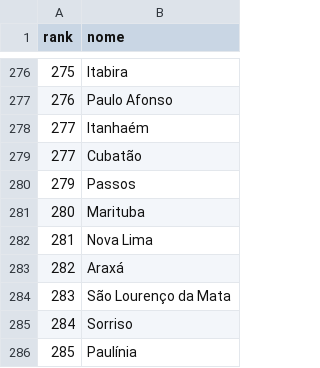
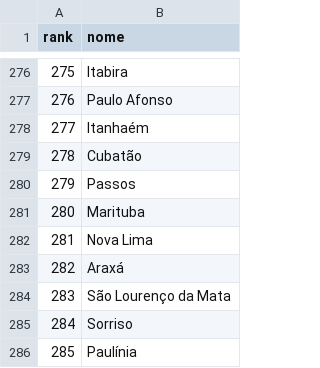
Before and after one commit to guicunhar/rankdle, a CSV file: data/rankings/cidades_br.csv, drawn as a sheet; only a part is shown, gaps mark what is left out.

Commit message:
Valida rank duplicado no import, corrige CSVs, adiciona list_rankings

```diff
--- a/data/rankings/cidades_br.csv
+++ b/data/rankings/cidades_br.csv
@@ -278,3 +278,3 @@ rank,nome
 277,Itanhaém
-277,Cubatão
+278,Cubatão
 279,Passos
```
Also changed, not shown: data/rankings/sites.csv, 3 other files.
